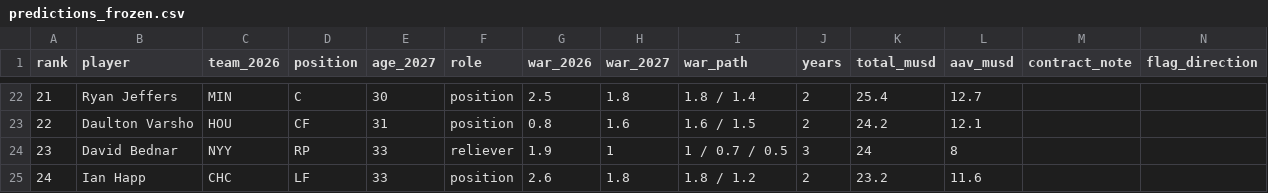
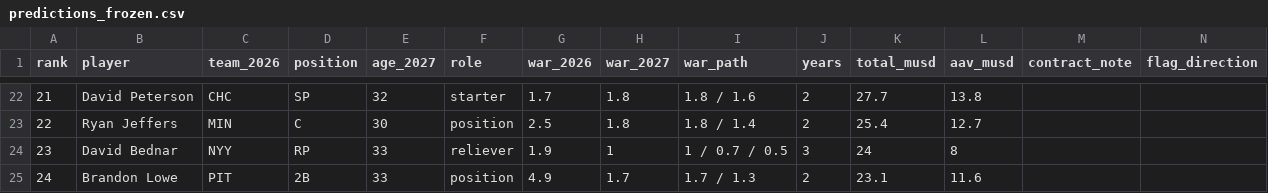
Before and after one commit to iwtaylor777/dugout-value, a CSV file: public/research/fa-predictions-2026-27/predictions_frozen.csv, drawn as a sheet; only a part is shown, gaps mark what is left out; the diff covers the shown part only; the diff names each change by its address in the sheet, - before the commit and + after, or states it on an @@ line.

```diff
--- a/public/research/fa-predictions-2026-27/predictions_frozen.csv
+++ b/public/research/fa-predictions-2026-27/predictions_frozen.csv
-B22 (player): Ryan Jeffers
+B22 (player): David Peterson
-C22 (team_2026): MIN
+C22 (team_2026): CHC
-D22 (position): C
+D22 (position): SP
-E22 (age_2027): 30
+E22 (age_2027): 32
-F22 (role): position
+F22 (role): starter
-G22 (war_2026): 2.5
+G22 (war_2026): 1.7
-I22 (war_path): 1.8 / 1.4
+I22 (war_path): 1.8 / 1.6
-K22 (total_musd): 25.4
+K22 (total_musd): 27.7
-L22 (aav_musd): 12.7
+L22 (aav_musd): 13.8
-B23 (player): Daulton Varsho
+B23 (player): Ryan Jeffers
-C23 (team_2026): HOU
+C23 (team_2026): MIN
-D23 (position): CF
+D23 (position): C
-E23 (age_2027): 31
+E23 (age_2027): 30
-G23 (war_2026): 0.8
+G23 (war_2026): 2.5
-H23 (war_2027): 1.6
+H23 (war_2027): 1.8
-I23 (war_path): 1.6 / 1.5
+I23 (war_path): 1.8 / 1.4
-K23 (total_musd): 24.2
+K23 (total_musd): 25.4
-L23 (aav_musd): 12.1
+L23 (aav_musd): 12.7
-B25 (player): Ian Happ
+B25 (player): Brandon Lowe
-C25 (team_2026): CHC
+C25 (team_2026): PIT
-D25 (position): LF
+D25 (position): 2B
-G25 (war_2026): 2.6
+G25 (war_2026): 4.9
-H25 (war_2027): 1.8
+H25 (war_2027): 1.7
-I25 (war_path): 1.8 / 1.2
+I25 (war_path): 1.7 / 1.3
-K25 (total_musd): 23.2
+K25 (total_musd): 23.1
```
Also changed, not shown: 2 added rows, 2 removed rows and 119 edited cells elsewhere in this file, 11 other files.
